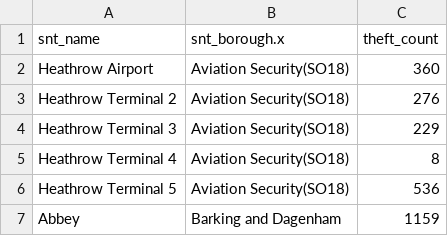
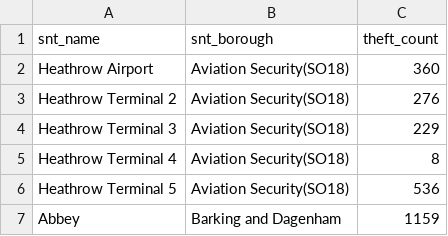
Before and after one commit to OwO26/0013_03, a CSV file: theft2019.csv, drawn as a sheet; only a part is shown.

Commit message:
Update theft2019.csv
gai

```diff
--- a/theft2019.csv
+++ b/theft2019.csv
@@ -1,2 +1,2 @@
-"snt_name","snt_borough.x","theft_count"
+"snt_name","snt_borough","theft_count"
 "Heathrow Airport","Aviation Security(SO18)",360
```
